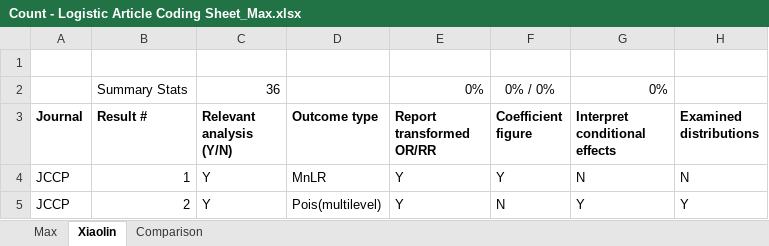
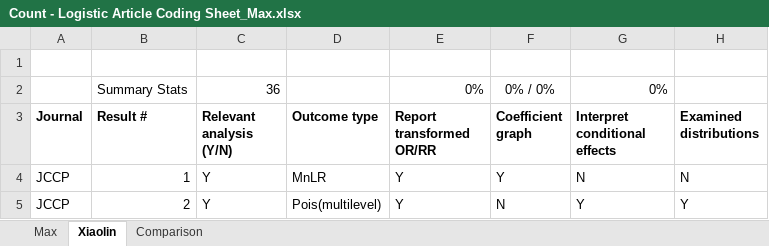
Before and after one commit to mhalvo/glm_main, an Excel workbook: Article Coding/Count - Logistic Article Coding Sheet_Max.xlsx, sheet Xiaolin, drawn as a sheet; only a part is shown; values as stored, in another font and other column widths than the file's, no borders; the diff names each change by its address in the sheet, - before the commit and + after, or states it on an @@ line.

```diff
--- a/Article Coding/Count - Logistic Article Coding Sheet_Max.xlsx (sheet Xiaolin)
+++ b/Article Coding/Count - Logistic Article Coding Sheet_Max.xlsx (sheet Xiaolin)
-F3: Coefficient figure
+F3: Coefficient graph
```
Also changed, not shown: sheet Max, sheet Comparison, formulas that keep their value, 1 other file.
